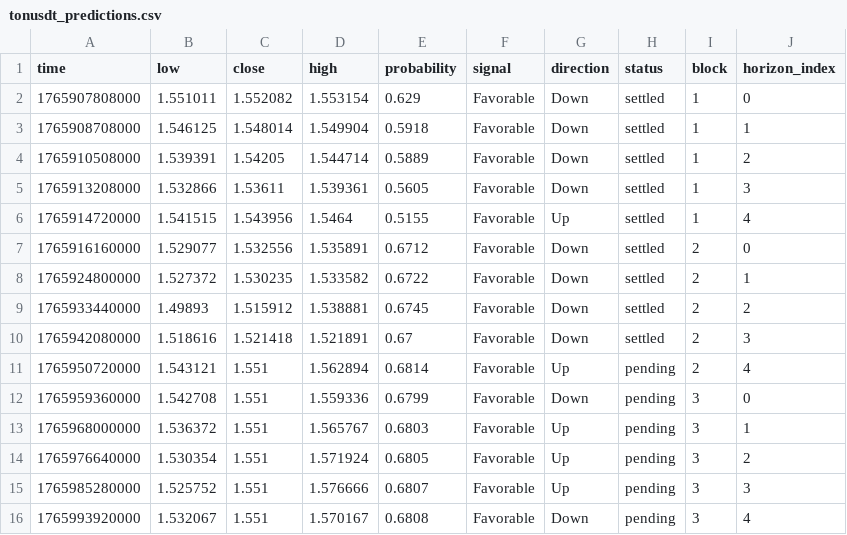
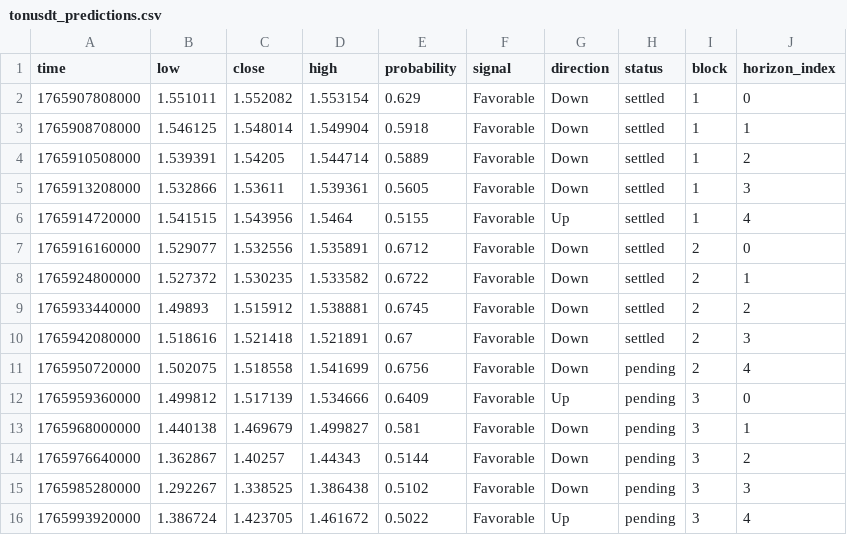
Before and after one commit to Cipherion-Market-Research/abacus-trading-view, a CSV file: data/crypto/tonusdt_predictions.csv, drawn as a sheet.

```diff
--- a/data/crypto/tonusdt_predictions.csv
+++ b/data/crypto/tonusdt_predictions.csv
@@ -10,7 +10,7 @@ time,low,close,high,probability,signal,direction,status,block,horizon_index
 1765942080000,1.518616,1.521418,1.521891,0.67,Favorable,Down,settled,2,3
-1765950720000,1.543121,1.551,1.562894,0.6814,Favorable,Up,pending,2,4
-1765959360000,1.542708,1.551,1.559336,0.6799,Favorable,Down,pending,3,0
-1765968000000,1.536372,1.551,1.565767,0.6803,Favorable,Up,pending,3,1
-1765976640000,1.530354,1.551,1.571924,0.6805,Favorable,Up,pending,3,2
-1765985280000,1.525752,1.551,1.576666,0.6807,Favorable,Up,pending,3,3
-1765993920000,1.532067,1.551,1.570167,0.6808,Favorable,Down,pending,3,4
+1765950720000,1.502075,1.518558,1.541699,0.6756,Favorable,Down,pending,2,4
+1765959360000,1.499812,1.517139,1.534666,0.6409,Favorable,Up,pending,3,0
+1765968000000,1.440138,1.469679,1.499827,0.581,Favorable,Down,pending,3,1
+1765976640000,1.362867,1.40257,1.44343,0.5144,Favorable,Down,pending,3,2
+1765985280000,1.292267,1.338525,1.386438,0.5102,Favorable,Down,pending,3,3
+1765993920000,1.386724,1.423705,1.461672,0.5022,Favorable,Up,pending,3,4
```
Also changed, not shown: data/crypto/adausdt_predictions.csv, data/crypto/atomusdt_predictions.csv, 10 other files.
